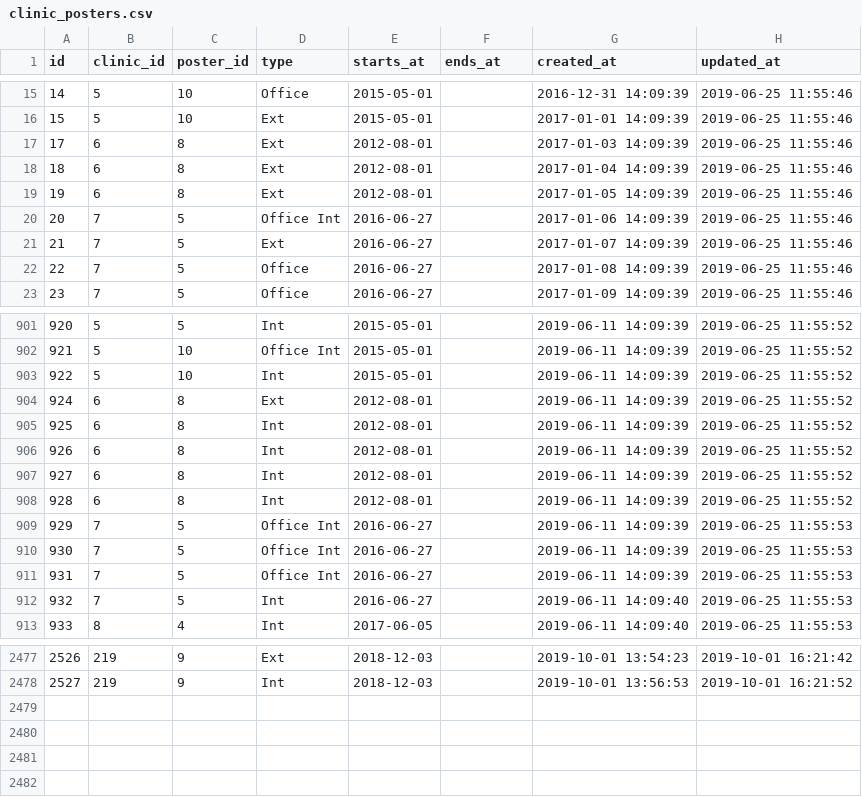
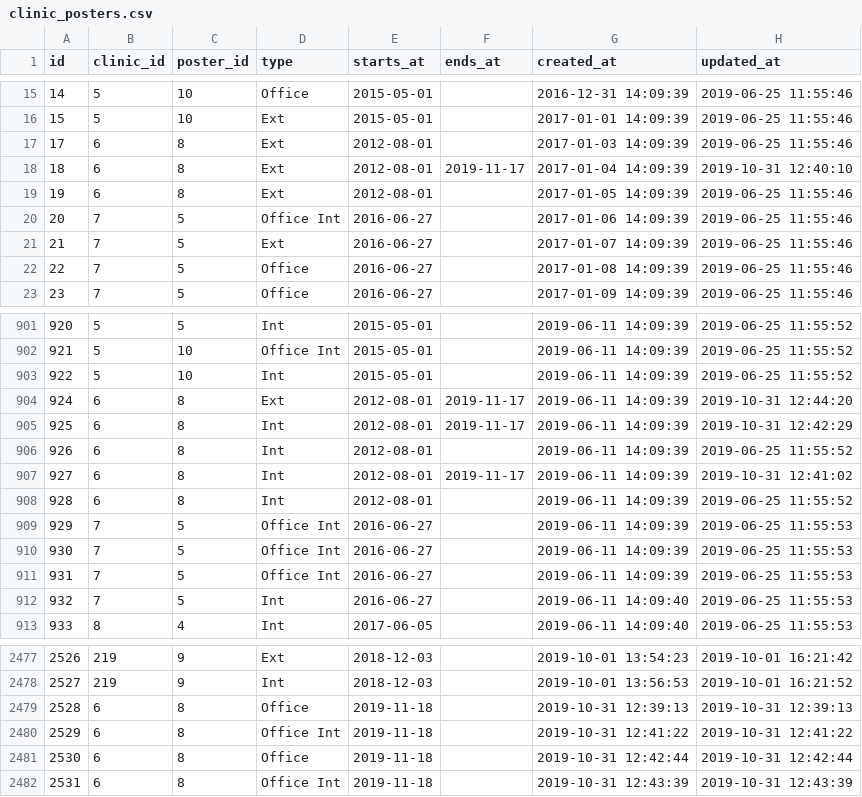
Before and after one commit to storagekid/miDentix, a CSV file: database/seeds/csvs/clinic_posters.csv, drawn as a sheet; only a part is shown, gaps mark what is left out.

```diff
--- a/database/seeds/csvs/clinic_posters.csv
+++ b/database/seeds/csvs/clinic_posters.csv
@@ -17,3 +17,3 @@ id,clinic_id,poster_id,"type","starts_at","ends_at","created_at","updated_at"
 17,6,8,"Ext","2012-08-01",,"2017-01-03 14:09:39","2019-06-25 11:55:46"
-18,6,8,"Ext","2012-08-01",,"2017-01-04 14:09:39","2019-06-25 11:55:46"
+18,6,8,"Ext","2012-08-01","2019-11-17","2017-01-04 14:09:39","2019-10-31 12:40:10"
 19,6,8,"Ext","2012-08-01",,"2017-01-05 14:09:39","2019-06-25 11:55:46"
@@ -903,6 +903,6 @@ id,clinic_id,poster_id,"type","starts_at","ends_at","created_at","updated_at"
 922,5,10,"Int","2015-05-01",,"2019-06-11 14:09:39","2019-06-25 11:55:52"
-924,6,8,"Ext","2012-08-01",,"2019-06-11 14:09:39","2019-06-25 11:55:52"
-925,6,8,"Int","2012-08-01",,"2019-06-11 14:09:39","2019-06-25 11:55:52"
+924,6,8,"Ext","2012-08-01","2019-11-17","2019-06-11 14:09:39","2019-10-31 12:44:20"
+925,6,8,"Int","2012-08-01","2019-11-17","2019-06-11 14:09:39","2019-10-31 12:42:29"
 926,6,8,"Int","2012-08-01",,"2019-06-11 14:09:39","2019-06-25 11:55:52"
-927,6,8,"Int","2012-08-01",,"2019-06-11 14:09:39","2019-06-25 11:55:52"
+927,6,8,"Int","2012-08-01","2019-11-17","2019-06-11 14:09:39","2019-10-31 12:41:02"
 928,6,8,"Int","2012-08-01",,"2019-06-11 14:09:39","2019-06-25 11:55:52"
@@ -2478 +2478,5 @@ id,clinic_id,poster_id,"type","starts_at","ends_at","created_at","updated_at"
 2527,219,9,"Int","2018-12-03",,"2019-10-01 13:56:53","2019-10-01 16:21:52"
+2528,6,8,"Office","2019-11-18",,"2019-10-31 12:39:13","2019-10-31 12:39:13"
+2529,6,8,"Office Int","2019-11-18",,"2019-10-31 12:41:22","2019-10-31 12:41:22"
+2530,6,8,"Office","2019-11-18",,"2019-10-31 12:42:44","2019-10-31 12:42:44"
+2531,6,8,"Office Int","2019-11-18",,"2019-10-31 12:43:39","2019-10-31 12:43:39"
```
Also changed, not shown: database/seeds/csvs/clinic_poster_distributions.csv, database/seeds/csvs/clinic_poster_priorities.csv, 21 other files.
